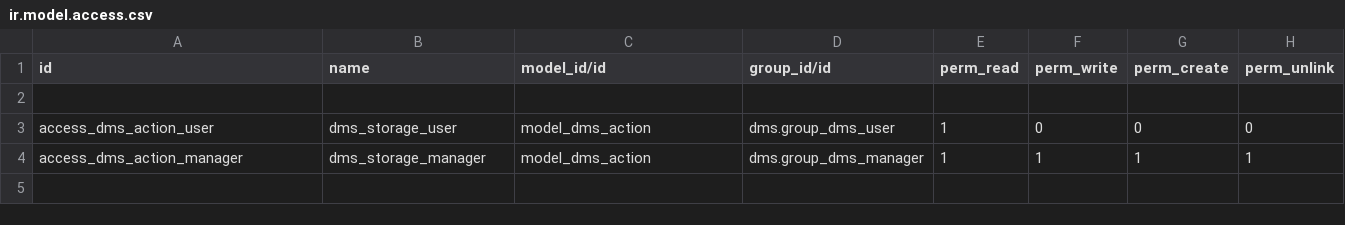
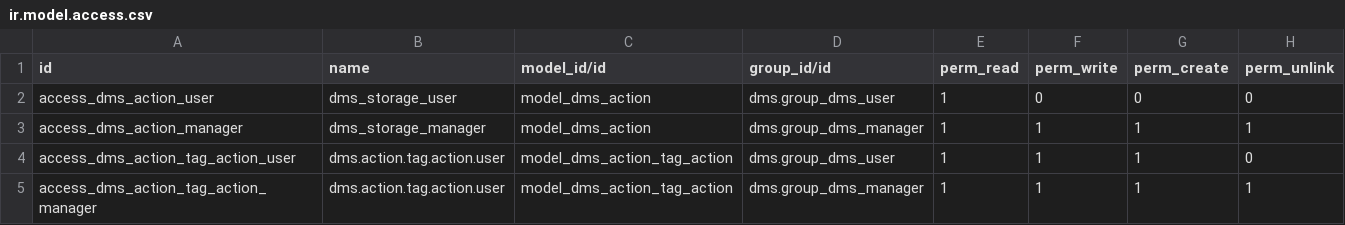
Before and after one commit to OCA/dms, a CSV file: dms_action/security/ir.model.access.csv, drawn as a sheet; removed rows and columns are numbered as before the commit, all else as after; the diff names each change by its address in the sheet, - before the commit and + after, or states it on an @@ line.

Commit message:
[MIG] dms_action: Migration to version 17.0

```diff
--- a/dms_action/security/ir.model.access.csv
+++ b/dms_action/security/ir.model.access.csv
-row 2: (empty)
+row 4: access_dms_action_tag_action_user | dms.action.tag.action.user | model_dms_action_tag_action | dms.group_dms_user | 1 | 1 | 1 | 0
+row 5: access_dms_action_tag_action_manager | dms.action.tag.action.user | model_dms_action_tag_action | dms.group_dms_manager | 1 | 1 | 1 | 1
```
Also changed, not shown: 30 other files.
